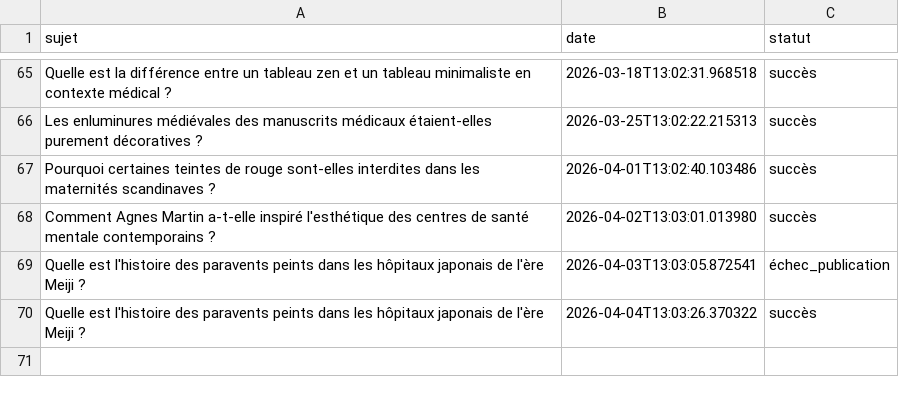
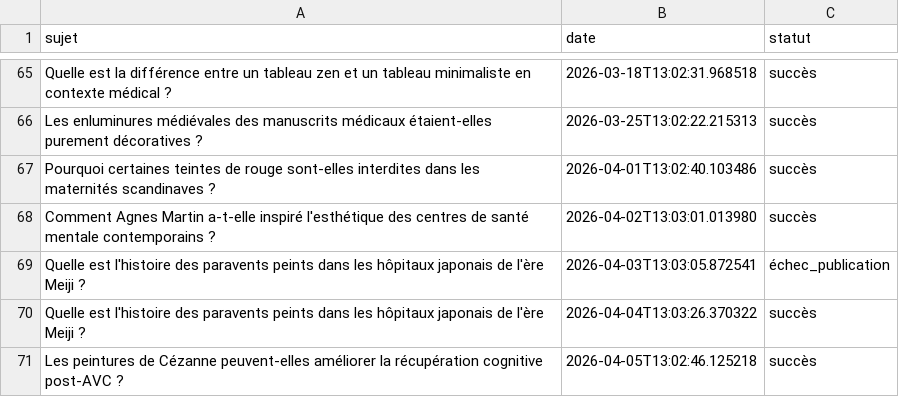
Before and after one commit to Metalosmose21/Cabinet-m-dical-1-, a CSV file: sujets_traites.csv, drawn as a sheet; only a part is shown, gaps mark what is left out.

```diff
--- a/sujets_traites.csv
+++ b/sujets_traites.csv
@@ -70 +70,2 @@ Quelle est l'histoire des paravents peints dans les hôpitaux japonais de l'ère
 Quelle est l'histoire des paravents peints dans les hôpitaux japonais de l'ère Meiji ?,2026-04-04T13:03:26.370322,succès
+Les peintures de Cézanne peuvent-elles améliorer la récupération cognitive post-AVC ?,2026-04-05T13:02:46.125218,succès
```
Also changed, not shown: sujets.csv.
